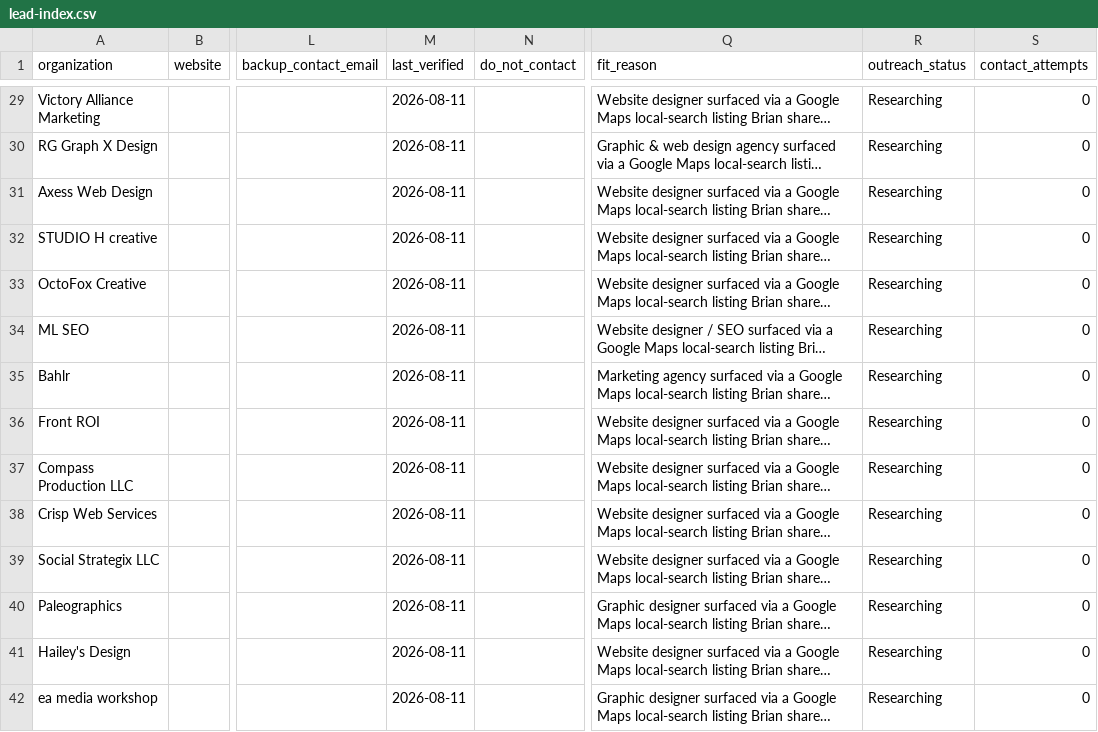
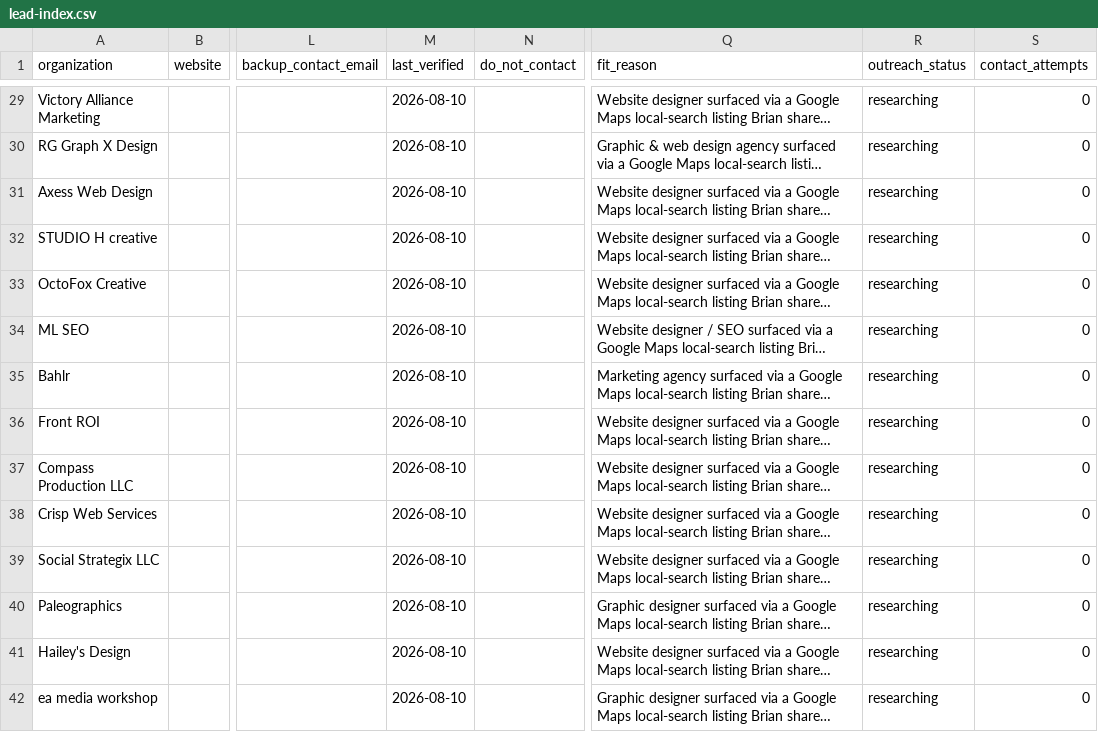
Before and after one commit to ordinarybrian/ai-lead-generator, a CSV file: leads/lead-index.csv, drawn as a sheet; only a part is shown, gaps mark what is left out; long unchanged cells end in …; the diff covers the shown part only; the diff names each change by its address in the sheet, - before the commit and + after, or states it on an @@ line.

```diff
--- a/leads/lead-index.csv
+++ b/leads/lead-index.csv
-M29:M42 (last_verified): 2026-08-11
+M29:M42 (last_verified): 2026-08-10
-R29:R42 (outreach_status): Researching
+R29:R42 (outreach_status): researching
```
Also changed, not shown: 140 edited cells elsewhere in this file, 1 other file.
